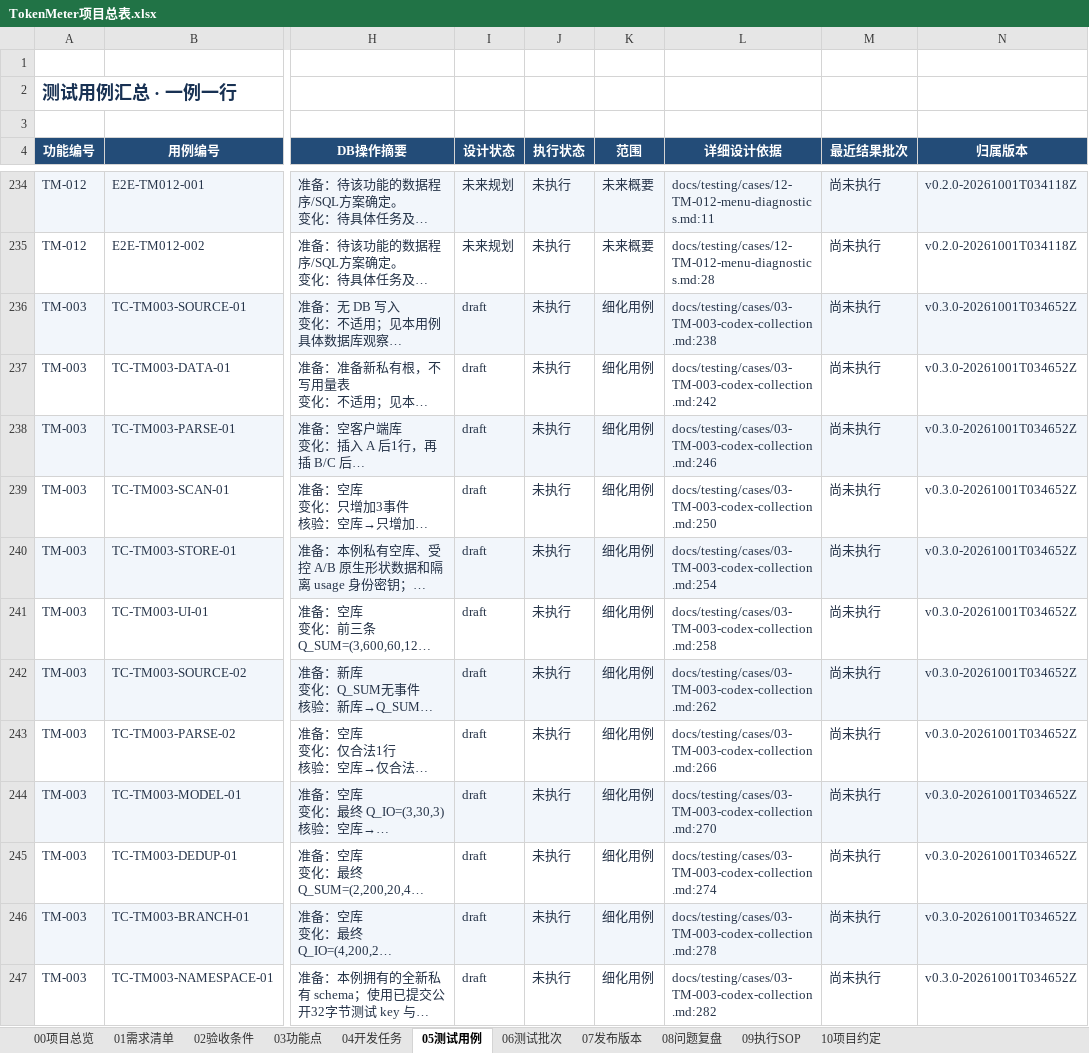
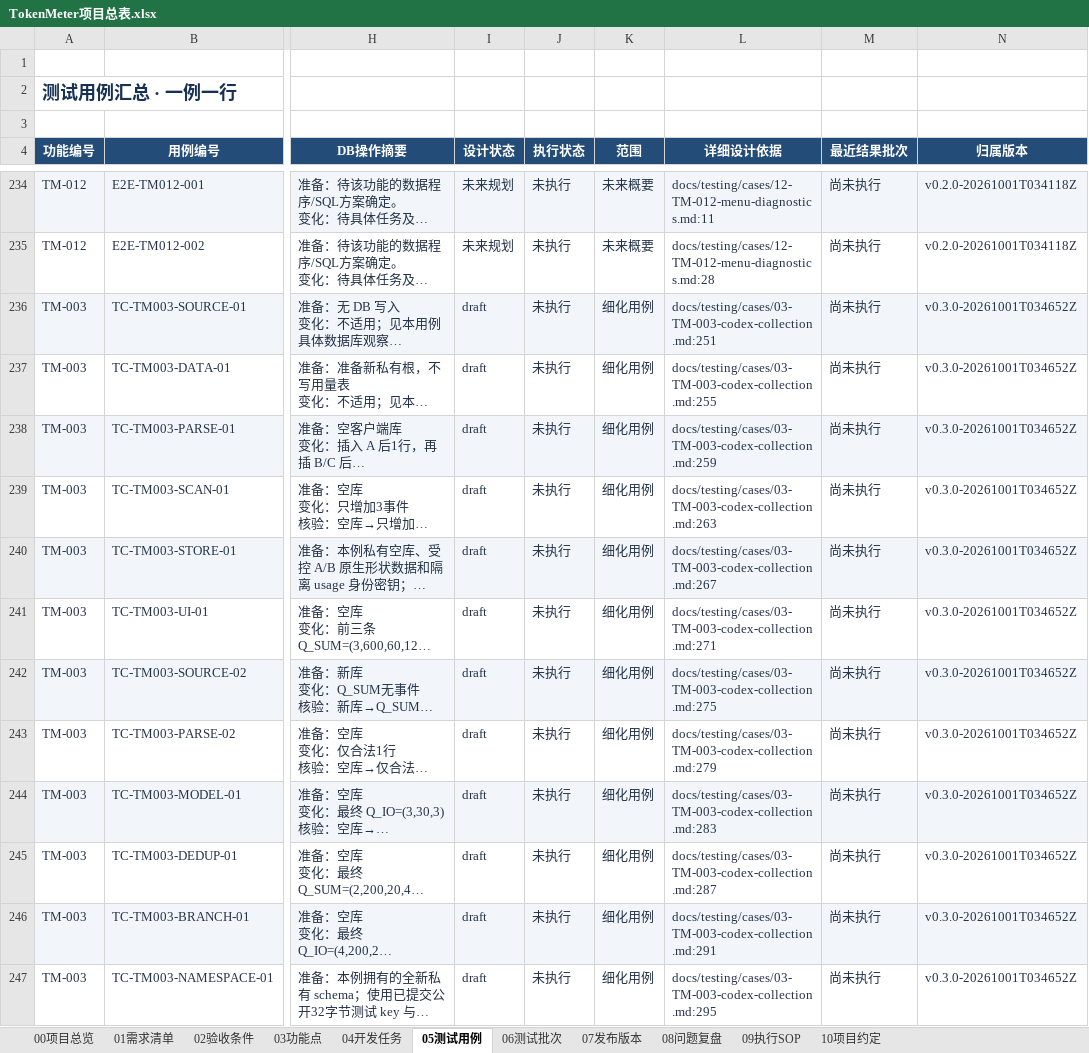
Before and after one commit to lzhe72/TokenMeter, an Excel workbook: TokenMeter项目总表.xlsx, sheet 05测试用例, drawn as a sheet; only a part is shown, gaps mark what is left out; long unchanged cells end in …; values as stored, in another font and other column widths than the file's, no borders; conditional formats and table styles not drawn; the diff covers the shown part only; the diff names each change by its address in the sheet, - before the commit and + after, or states it on an @@ line.

Commit message:
[v0.3.0-20261001T034652Z][TM-003] Freeze multi-file generation atomicity case

```diff
--- a/TokenMeter项目总表.xlsx (sheet 05测试用例)
+++ b/TokenMeter项目总表.xlsx (sheet 05测试用例)
-L236 (详细设计依据): docs/testing/cases/03-TM-003-codex-collection.md:238
+L236 (详细设计依据): docs/testing/cases/03-TM-003-codex-collection.md:251
-L237 (详细设计依据): docs/testing/cases/03-TM-003-codex-collection.md:242
+L237 (详细设计依据): docs/testing/cases/03-TM-003-codex-collection.md:255
-L238 (详细设计依据): docs/testing/cases/03-TM-003-codex-collection.md:246
+L238 (详细设计依据): docs/testing/cases/03-TM-003-codex-collection.md:259
-L239 (详细设计依据): docs/testing/cases/03-TM-003-codex-collection.md:250
+L239 (详细设计依据): docs/testing/cases/03-TM-003-codex-collection.md:263
-L240 (详细设计依据): docs/testing/cases/03-TM-003-codex-collection.md:254
+L240 (详细设计依据): docs/testing/cases/03-TM-003-codex-collection.md:267
-L241 (详细设计依据): docs/testing/cases/03-TM-003-codex-collection.md:258
+L241 (详细设计依据): docs/testing/cases/03-TM-003-codex-collection.md:271
-L242 (详细设计依据): docs/testing/cases/03-TM-003-codex-collection.md:262
+L242 (详细设计依据): docs/testing/cases/03-TM-003-codex-collection.md:275
-L243 (详细设计依据): docs/testing/cases/03-TM-003-codex-collection.md:266
+L243 (详细设计依据): docs/testing/cases/03-TM-003-codex-collection.md:279
-L244 (详细设计依据): docs/testing/cases/03-TM-003-codex-collection.md:270
+L244 (详细设计依据): docs/testing/cases/03-TM-003-codex-collection.md:283
-L245 (详细设计依据): docs/testing/cases/03-TM-003-codex-collection.md:274
+L245 (详细设计依据): docs/testing/cases/03-TM-003-codex-collection.md:287
-L246 (详细设计依据): docs/testing/cases/03-TM-003-codex-collection.md:278
+L246 (详细设计依据): docs/testing/cases/03-TM-003-codex-collection.md:291
-L247 (详细设计依据): docs/testing/cases/03-TM-003-codex-collection.md:282
+L247 (详细设计依据): docs/testing/cases/03-TM-003-codex-collection.md:295
```
Also changed, not shown: 1 added row, 22 edited cells and cell formats elsewhere in this sheet, sheet 06测试批次, sheet 00项目总览, sheet 07发布版本, 13 other files.
